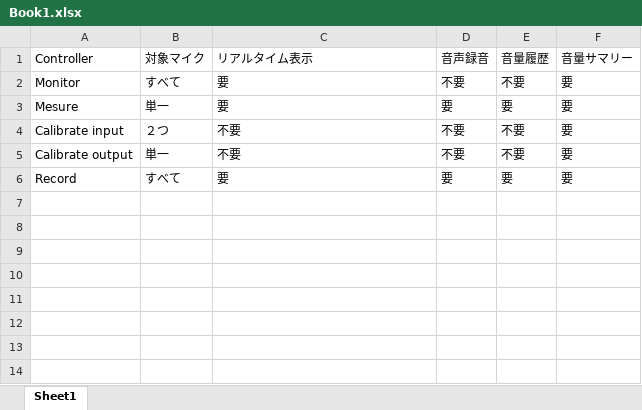
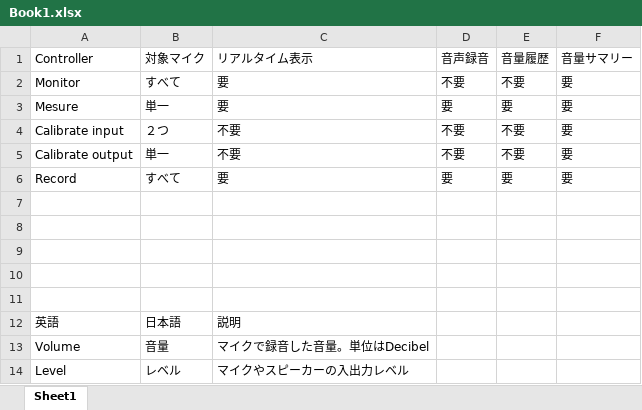
Before and after one commit to nuitsjp/MicrophoneLevelLogger, an Excel workbook: Book1.xlsx, sheet Sheet1, drawn as a sheet; values as stored, in another font and other column widths than the file's, no borders; the diff names each change by its address in the sheet, - before the commit and + after, or states it on an @@ line.

```diff
--- a/Book1.xlsx (sheet Sheet1)
+++ b/Book1.xlsx (sheet Sheet1)
+row 7: (empty)
+row 8: (empty)
+row 9: (empty)
+row 10: (empty)
+row 11: (empty)
+row 12: 英語 | 日本語 | 説明
+row 13: Volume | 音量 | マイクで録音した音量。単位はDecibel
+row 14: Level | レベル | マイクやスピーカーの入出力レベル
```
Also changed, not shown: 15 other files.
